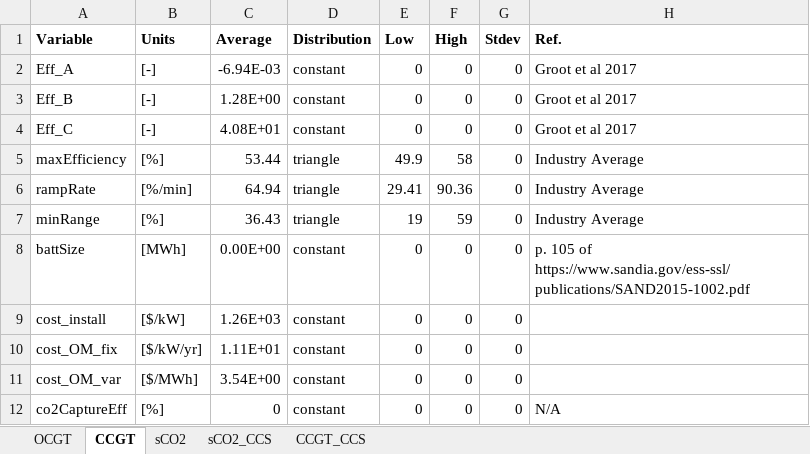
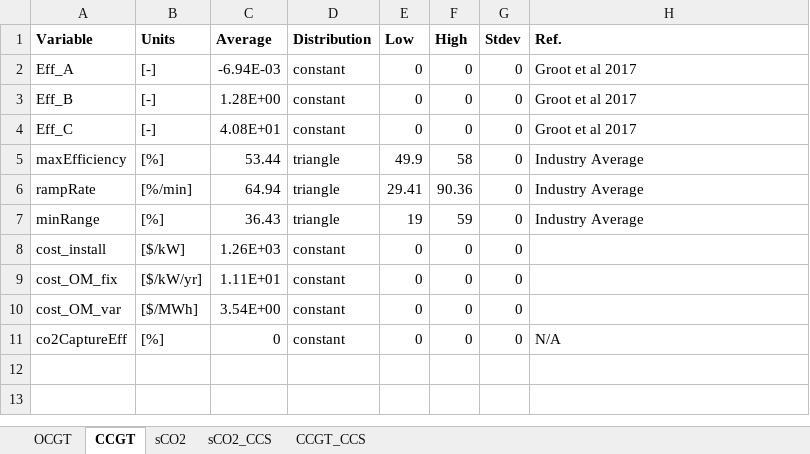
Before and after one commit to EnergyModels/BLIS, an Excel workbook: examples/sCO2_feasibility/inputs_montecarlo1.xlsx, sheet CCGT, drawn as a sheet; values as stored, in another font and other column widths than the file's, no borders; the diff names each change by its address in the sheet, - before the commit and + after, or states it on an @@ line.

```diff
--- a/examples/sCO2_feasibility/inputs_montecarlo1.xlsx (sheet CCGT)
+++ b/examples/sCO2_feasibility/inputs_montecarlo1.xlsx (sheet CCGT)
-row 8: battSize | [MWh] | 0.00E+00 | constant | 0 | 0 | 0 | p. 105 of https://www.sandia.gov/ess-ssl/publications/SAND2015-1002.pdf
```
Also changed, not shown: sheet OCGT, sheet sCO2, sheet CCGT_CCS, sheet sCO2_CCS, 3 other files.
